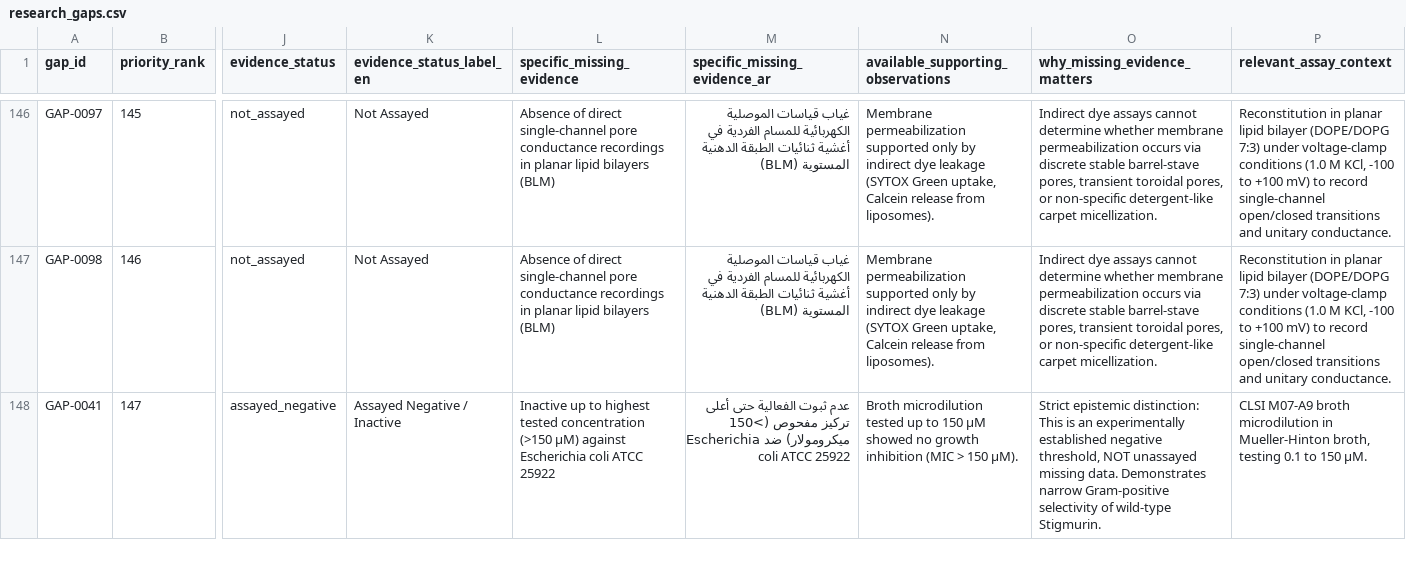
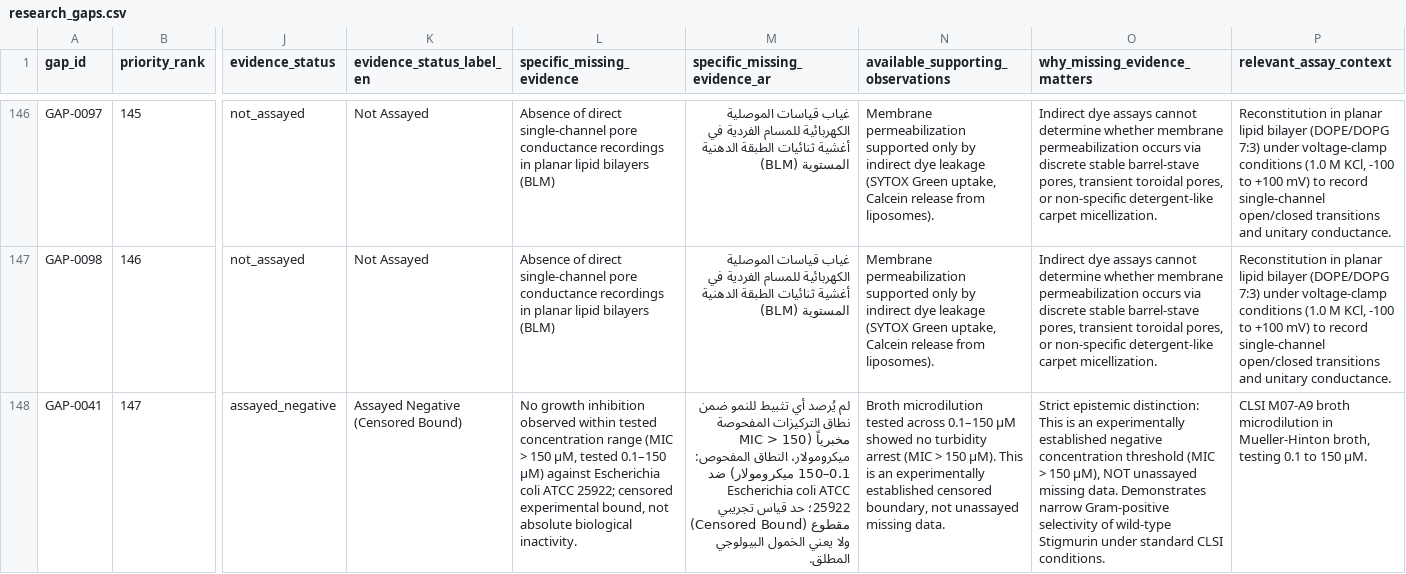
Before and after one commit to mahamadfared1029-spec/scorpionai-atlas-preview, a CSV file: data/research_gaps.csv, drawn as a sheet; only a part is shown, gaps mark what is left out; the diff covers the shown part only; the diff names each change by its address in the sheet, - before the commit and + after, or states it on an @@ line.

```diff
--- a/data/research_gaps.csv
+++ b/data/research_gaps.csv
-K148 (evidence_status_label_en): Assayed Negative / Inactive
+K148 (evidence_status_label_en): Assayed Negative (Censored Bound)
-L148 (specific_missing_evidence): Inactive up to highest tested concentration (>150 µM) against Escherichia coli ATCC 25922
+L148 (specific_missing_evidence): No growth inhibition observed within tested concentration range (MIC > 150 µM, tested 0.1–150 µM) against Escherichia coli ATCC 25922; censored experimental bound, not absolute biological inactivity.
-M148 (specific_missing_evidence_ar): عدم ثبوت الفعالية حتى أعلى تركيز مفحوص (>150 ميكرومولار) ضد Escherichia coli ATCC 25922
+M148 (specific_missing_evidence_ar): لم يُرصد أي تثبيط للنمو ضمن نطاق التركيزات المفحوصة مخبرياً (MIC > 150 ميكرومولار، النطاق المفحوص: 0.1–150 ميكرومولار) ضد Escherichia coli ATCC 25922؛ حد قياس تجريبي مقطوع (Censored Bound) ولا يعني الخمول البيولوجي المطلق.
-N148: …microdilution tested up to 150 µM showed no growth inhibition (MIC > 150 µM).
+N148: …microdilution tested across 0.1–150 µM showed no turbidity arrest (MIC > 150 µM). This is an experimentally established censored boundary, not unassayed missing data.
-O148 (why_missing_evidence_matters): …established negative threshold, NOT unassayed missing data. Demonstrates narrow Gram-positive selectivity of wild-type Stigmurin.
+O148 (why_missing_evidence_matters): …established negative concentration threshold (MIC > 150 µM), NOT unassayed missing data. Demonstrates narrow Gram-positive selectivity of wild-type Stigmurin under standard CLSI conditions.
```
Also changed, not shown: 5 edited cells elsewhere in this file, data/processed/research_gaps.csv, 6 other files.
